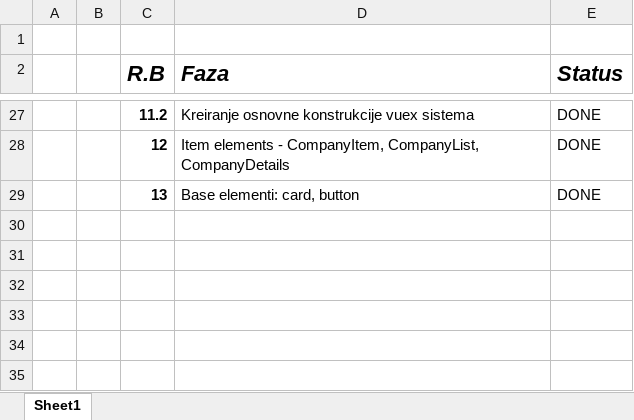
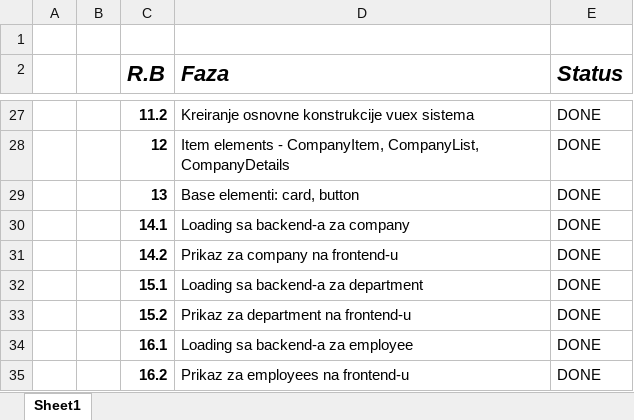
Before and after one commit to aleksbn/TimeSheetApp, an Excel workbook: Development Phases.xlsx, sheet Sheet1, drawn as a sheet; only a part is shown, gaps mark what is left out; values as stored, in another font and other column widths than the file's, no borders; the diff names each change by its address in the sheet, - before the commit and + after, or states it on an @@ line.

Commit message:
Commit 10: Employee, Department, WorkingTime comps

```diff
--- a/Development Phases.xlsx (sheet Sheet1)
+++ b/Development Phases.xlsx (sheet Sheet1)
+row 30:  |  | 14.1 | Loading sa backend-a za company | DONE
+row 31:  |  | 14.2 | Prikaz za company na frontend-u | DONE
+row 32:  |  | 15.1 | Loading sa backend-a za department | DONE
+row 33:  |  | 15.2 | Prikaz za department na frontend-u | DONE
+row 34:  |  | 16.1 | Loading sa backend-a za employee | DONE
+row 35:  |  | 16.2 | Prikaz za employees na frontend-u | DONE
```
Also changed, not shown: 35 other files.
